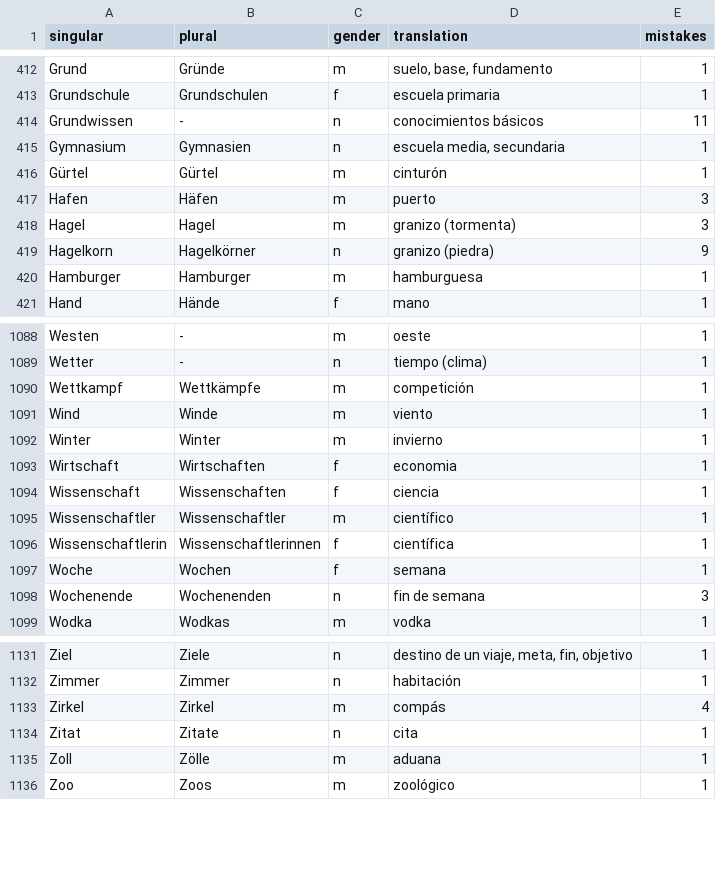
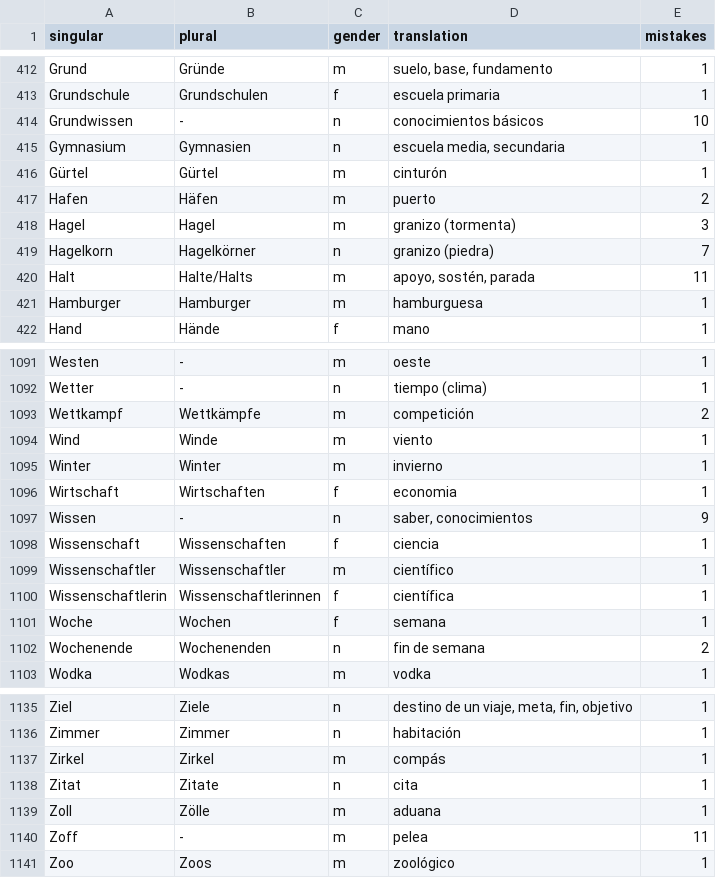
Before and after one commit to kaluzap/words, a CSV file: data_nouns_ge_sp.csv, drawn as a sheet; only a part is shown, gaps mark what is left out; the diff covers the shown part only.

Commit message:
mas palabras

```diff
--- a/data_nouns_ge_sp.csv
+++ b/data_nouns_ge_sp.csv
@@ -413,8 +413,9 @@
 "Grundschule","Grundschulen","f","escuela primaria",1
-"Grundwissen","-","n","conocimientos básicos",11
+"Grundwissen","-","n","conocimientos básicos",10
 "Gymnasium","Gymnasien","n","escuela media, secundaria",1
 "Gürtel","Gürtel","m","cinturón",1
-"Hafen","Häfen","m","puerto",3
+"Hafen","Häfen","m","puerto",2
 "Hagel","Hagel","m","granizo (tormenta)",3
-"Hagelkorn","Hagelkörner","n","granizo (piedra)",9
+"Hagelkorn","Hagelkörner","n","granizo (piedra)",7
+"Halt","Halte/Halts","m","apoyo, sostén, parada",11
 "Hamburger","Hamburger","m","hamburguesa",1
@@ -1089,3 +1092,3 @@
 "Wetter","-","n","tiempo (clima)",1
-"Wettkampf","Wettkämpfe","m","competición",1
+"Wettkampf","Wettkämpfe","m","competición",2
 "Wind","Winde","m","viento",1
@@ -1093,2 +1096,3 @@
 "Wirtschaft","Wirtschaften","f","economia",1
+"Wissen","-","n","saber, conocimientos",9
 "Wissenschaft","Wissenschaften","f","ciencia",1
@@ -1097,3 +1101,3 @@
 "Woche","Wochen","f","semana",1
-"Wochenende","Wochenenden","n","fin de semana",3
+"Wochenende","Wochenenden","n","fin de semana",2
 "Wodka","Wodkas","m","vodka",1
@@ -1132,5 +1136,6 @@
 "Zimmer","Zimmer","n","habitación",1
-"Zirkel","Zirkel","m","compás",4
+"Zirkel","Zirkel","m","compás",1
 "Zitat","Zitate","n","cita",1
 "Zoll","Zölle","m","aduana",1
+"Zoff","-","m","pelea",11
 "Zoo","Zoos","m","zoológico",1
```
Also changed, not shown: 2 added rows and 58 edited cells elsewhere in this file.
